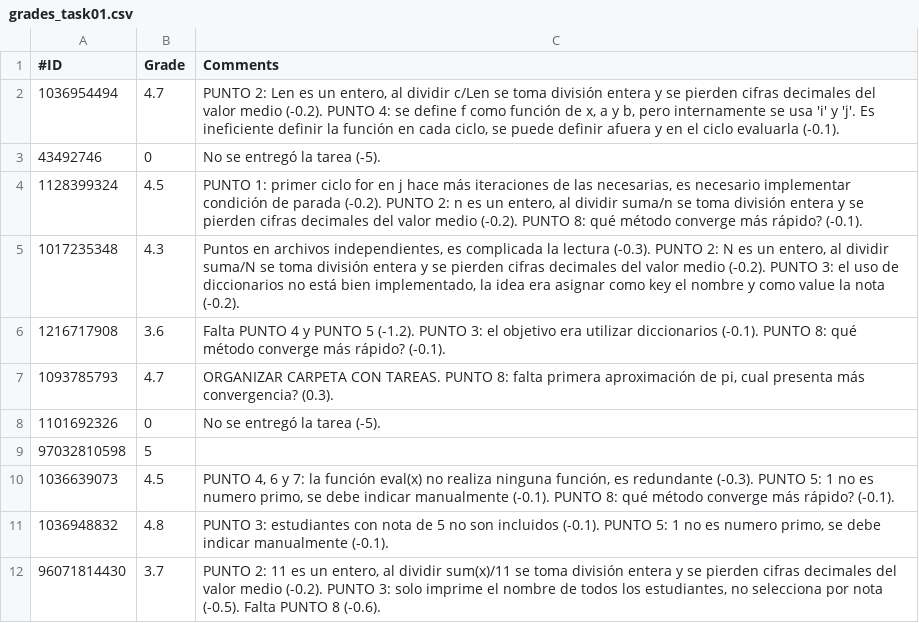
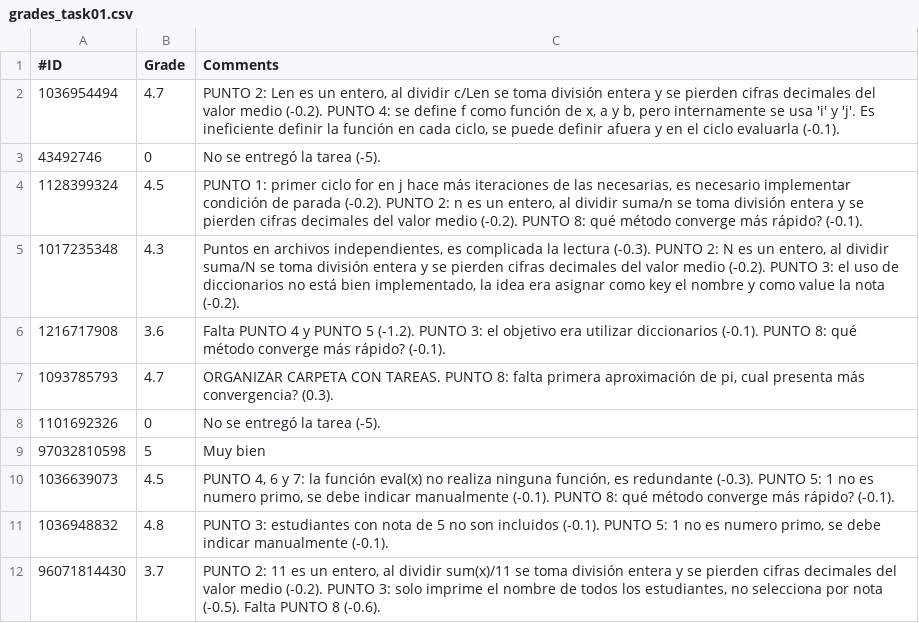
Before and after one commit to sbustamante/ComputationalMethods, a CSV file: grades/grades_task01.csv, drawn as a sheet.

Commit message:
Grades task01

```diff
--- a/grades/grades_task01.csv
+++ b/grades/grades_task01.csv
@@ -8,3 +8,3 @@
 1101692326	0	No se entregó la tarea (-5).
-97032810598	5	
+97032810598	5	Muy bien
 1036639073	4.5	PUNTO 4, 6 y 7: la función eval(x) no realiza ninguna función, es redundante (-0.3). PUNTO 5: 1 no es numero primo, se debe indicar manualmente (-0.1). PUNTO 8: qué método converge más rápido? (-0.1).
```
